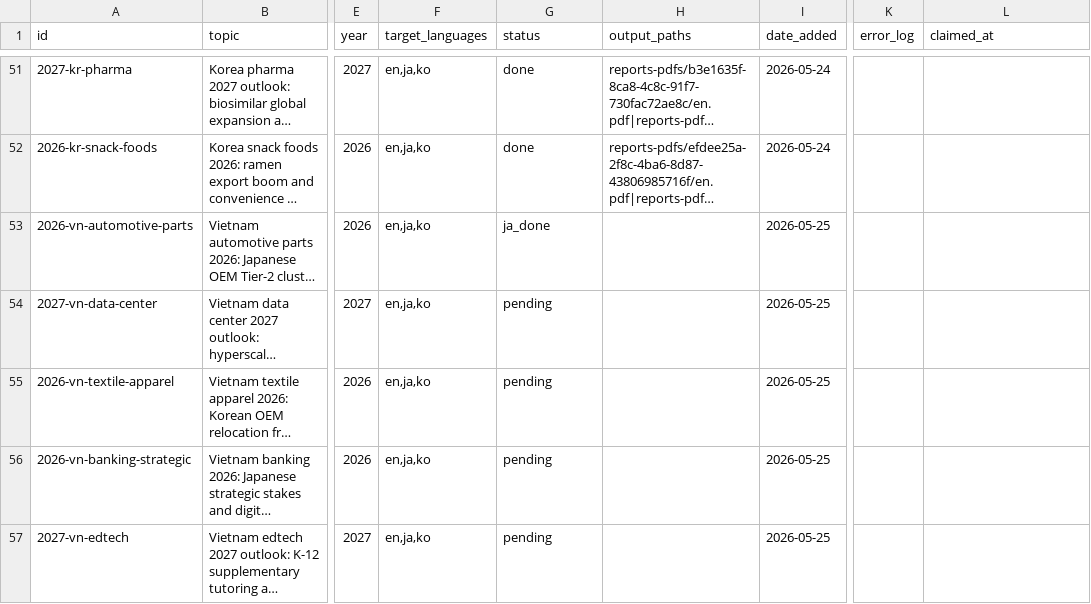
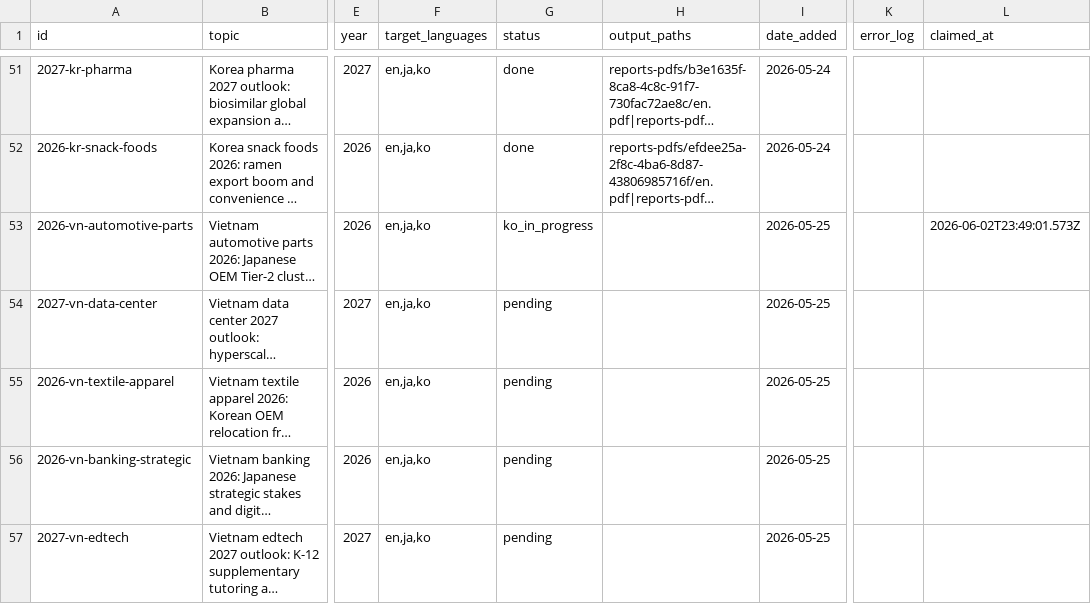
Before and after one commit to henryvn2004-arch/kira-research, a CSV file: data/report_queue.csv, drawn as a sheet; only a part is shown, gaps mark what is left out; long unchanged cells end in …; the diff names each change by its address in the sheet, - before the commit and + after, or states it on an @@ line.

Commit message:
batch: claim 2026-vn-automotive-parts for KO translate + publish

```diff
--- a/data/report_queue.csv
+++ b/data/report_queue.csv
-G53 (status): ja_done
+G53 (status): ko_in_progress
-L53 (claimed_at): (empty)
+L53 (claimed_at): 2026-06-02T23:49:01.573Z
```
